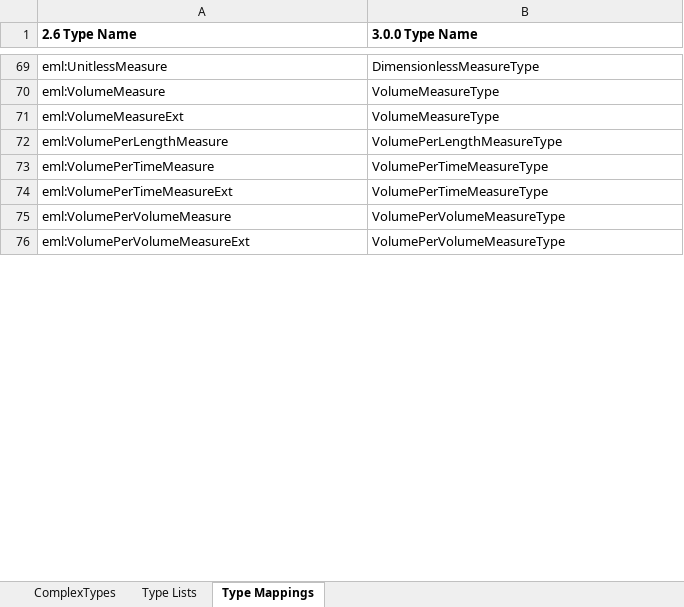
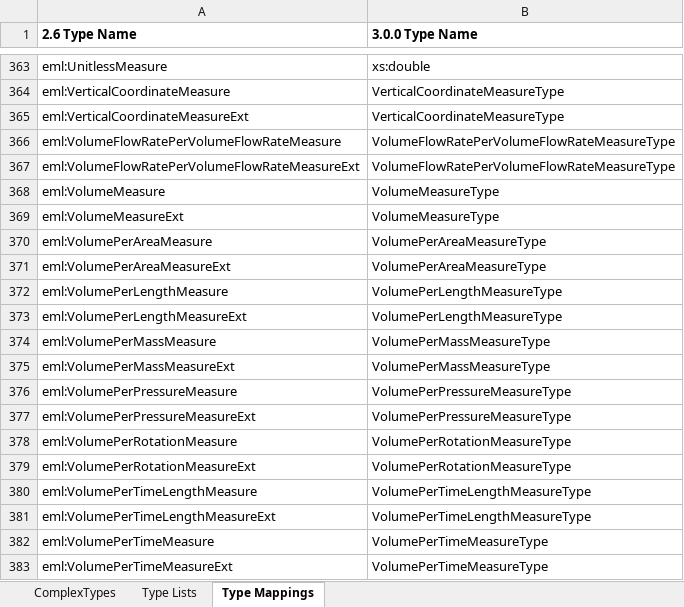
Before and after one commit to DIGGSml/validation, an Excel workbook: version_compatibility/report.xlsx, sheet Type Mappings, drawn as a sheet; only a part is shown, gaps mark what is left out; the shorter side is filled out with more unchanged rows; values as stored, in another font and other column widths than the file's, no borders; addresses are those after the commit; the diff covers the shown part only; the diff names each change by its address in the sheet, - before the commit and + after, or states it on an @@ line.

```diff
--- a/version_compatibility/report.xlsx (sheet Type Mappings)
+++ b/version_compatibility/report.xlsx (sheet Type Mappings)
-B363 (3.0.0 Type Name): DimensionlessMeasureType
+B363 (3.0.0 Type Name): xs:double
+row 364: eml:VerticalCoordinateMeasure | VerticalCoordinateMeasureType
+row 365: eml:VerticalCoordinateMeasureExt | VerticalCoordinateMeasureType
+row 366: eml:VolumeFlowRatePerVolumeFlowRateMeasure | VolumeFlowRatePerVolumeFlowRateMeasureType
+row 367: eml:VolumeFlowRatePerVolumeFlowRateMeasureExt | VolumeFlowRatePerVolumeFlowRateMeasureType
+row 370: eml:VolumePerAreaMeasure | VolumePerAreaMeasureType
+row 371: eml:VolumePerAreaMeasureExt | VolumePerAreaMeasureType
+row 373: eml:VolumePerLengthMeasureExt | VolumePerLengthMeasureType
+row 374: eml:VolumePerMassMeasure | VolumePerMassMeasureType
+row 375: eml:VolumePerMassMeasureExt | VolumePerMassMeasureType
+row 376: eml:VolumePerPressureMeasure | VolumePerPressureMeasureType
+row 377: eml:VolumePerPressureMeasureExt | VolumePerPressureMeasureType
+row 378: eml:VolumePerRotationMeasure | VolumePerRotationMeasureType
+row 379: eml:VolumePerRotationMeasureExt | VolumePerRotationMeasureType
+row 380: eml:VolumePerTimeLengthMeasure | VolumePerTimeLengthMeasureType
+row 381: eml:VolumePerTimeLengthMeasureExt | VolumePerTimeLengthMeasureType
```
Also changed, not shown: 311 added rows and 2 removed rows elsewhere in this sheet, sheet ComplexTypes.
